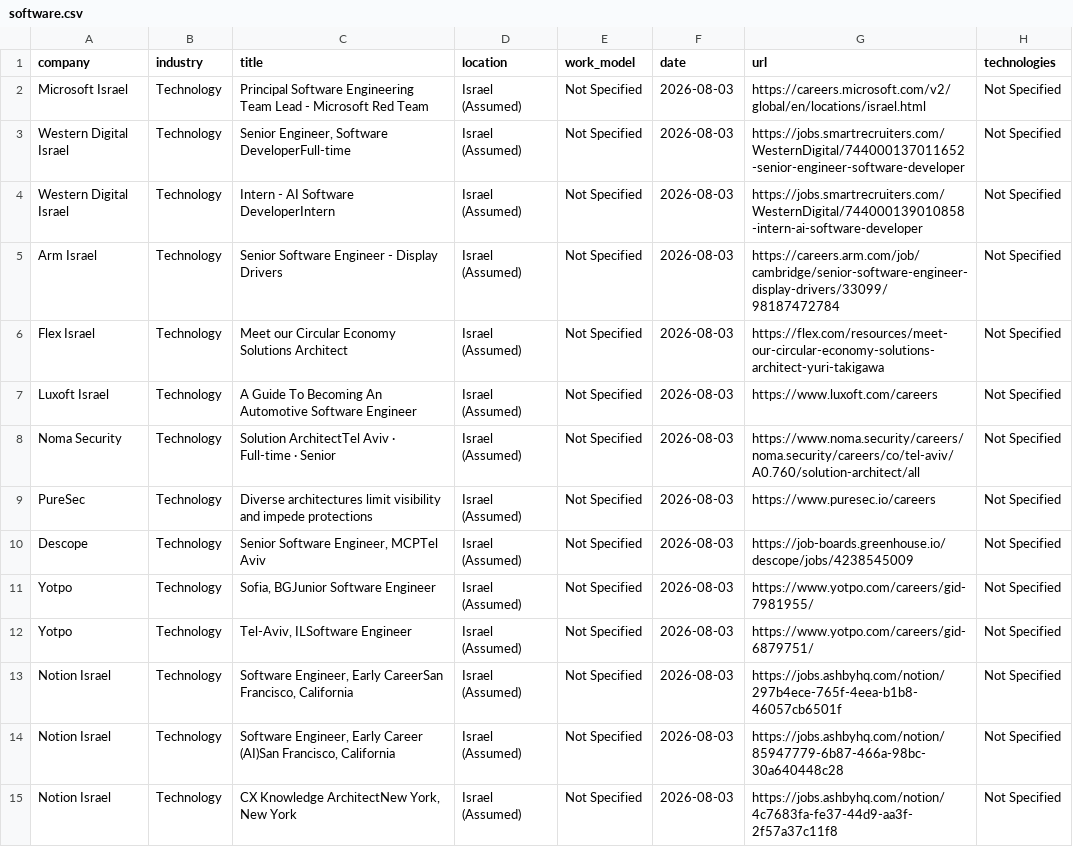
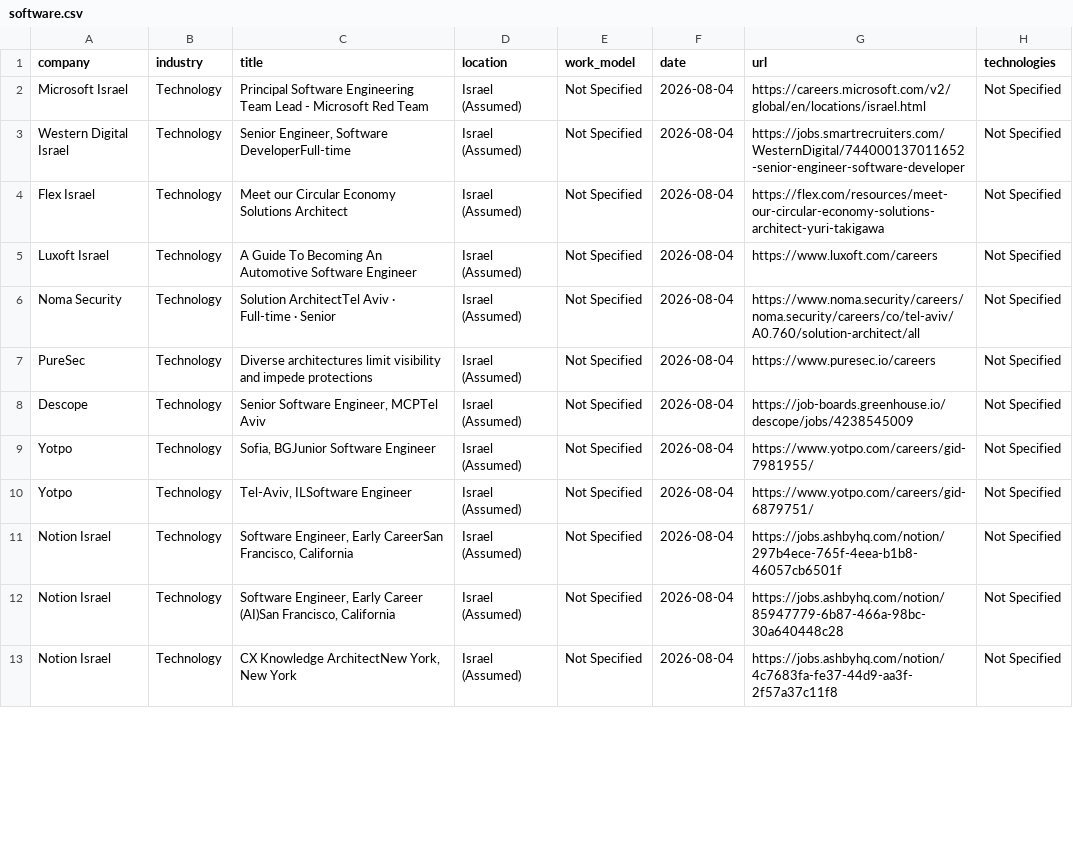
Before and after one commit to SKleeblatt/Kleeblatt-job-board, a CSV file: jobs/software.csv, drawn as a sheet; only a part is shown; the diff covers the shown part only.

```diff
--- a/jobs/software.csv
+++ b/jobs/software.csv
@@ -1,15 +1,13 @@
 company,industry,title,location,work_model,date,url,technologies
-Microsoft Israel,Technology,Principal Software Engineering Team Lead - Microsoft Red Team,Israel (Assumed),Not Specified,2026-08-03,https://careers.microsoft.com/v2/global/en/locations/israel.html,Not Specified
-Western Digital Israel,Technology,"Senior Engineer, Software DeveloperFull-time",Israel (Assumed),Not Specified,2026-08-03,https://jobs.smartrecruiters.com/WesternDigital/744000137011652-senior-engineer-software-developer,Not Specified
-Western Digital Israel,Technology,Intern - AI Software DeveloperIntern,Israel (Assumed),Not Specified,2026-08-03,https://jobs.smartrecruiters.com/WesternDigital/744000139010858-intern-ai-software-developer,Not Specified
-Arm Israel,Technology,Senior Software Engineer - Display Drivers,Israel (Assumed),Not Specified,2026-08-03,https://careers.arm.com/job/cambridge/senior-software-engineer-display-drivers/33099/98187472784,Not Specified
-Flex Israel,Technology,Meet our Circular Economy Solutions Architect,Israel (Assumed),Not Specified,2026-08-03,https://flex.com/resources/meet-our-circular-economy-solutions-architect-yuri-takigawa,Not Specified
-Luxoft Israel,Technology,A Guide To Becoming An Automotive Software Engineer,Israel (Assumed),Not Specified,2026-08-03,https://www.luxoft.com/careers,Not Specified
-Noma Security,Technology,Solution ArchitectTel Aviv  ·  Full-time  ·  Senior,Israel (Assumed),Not Specified,2026-08-03,https://www.noma.security/careers/noma.security/careers/co/tel-aviv/A0.760/solution-architect/all,Not Specified
-PureSec,Technology,Diverse architectures limit visibility and impede protections,Israel (Assumed),Not Specified,2026-08-03,https://www.puresec.io/careers,Not Specified
-Descope,Technology,"Senior Software Engineer, MCPTel Aviv",Israel (Assumed),Not Specified,2026-08-03,https://job-boards.greenhouse.io/descope/jobs/4238545009,Not Specified
-Yotpo,Technology,"Sofia, BGJunior Software Engineer",Israel (Assumed),Not Specified,2026-08-03,https://www.yotpo.com/careers/gid-7981955/,Not Specified
-Yotpo,Technology,"Tel-Aviv, ILSoftware Engineer",Israel (Assumed),Not Specified,2026-08-03,https://www.yotpo.com/careers/gid-6879751/,Not Specified
-Notion Israel,Technology,"Software Engineer, Early CareerSan Francisco, California",Israel (Assumed),Not Specified,2026-08-03,https://jobs.ashbyhq.com/notion/297b4ece-765f-4eea-b1b8-46057cb6501f,Not Specified
-Notion Israel,Technology,"Software Engineer, Early Career (AI)San Francisco, California",Israel (Assumed),Not Specified,2026-08-03,https://jobs.ashbyhq.com/notion/85947779-6b87-466a-98bc-30a640448c28,Not Specified
-Notion Israel,Technology,"CX Knowledge ArchitectNew York, New York",Israel (Assumed),Not Specified,2026-08-03,https://jobs.ashbyhq.com/notion/4c7683fa-fe37-44d9-aa3f-2f57a37c11f8,Not Specified
+Microsoft Israel,Technology,Principal Software Engineering Team Lead - Microsoft Red Team,Israel (Assumed),Not Specified,2026-08-04,https://careers.microsoft.com/v2/global/en/locations/israel.html,Not Specified
+Western Digital Israel,Technology,"Senior Engineer, Software DeveloperFull-time",Israel (Assumed),Not Specified,2026-08-04,https://jobs.smartrecruiters.com/WesternDigital/744000137011652-senior-engineer-software-developer,Not Specified
+Flex Israel,Technology,Meet our Circular Economy Solutions Architect,Israel (Assumed),Not Specified,2026-08-04,https://flex.com/resources/meet-our-circular-economy-solutions-architect-yuri-takigawa,Not Specified
+Luxoft Israel,Technology,A Guide To Becoming An Automotive Software Engineer,Israel (Assumed),Not Specified,2026-08-04,https://www.luxoft.com/careers,Not Specified
+Noma Security,Technology,Solution ArchitectTel Aviv  ·  Full-time  ·  Senior,Israel (Assumed),Not Specified,2026-08-04,https://www.noma.security/careers/noma.security/careers/co/tel-aviv/A0.760/solution-architect/all,Not Specified
+PureSec,Technology,Diverse architectures limit visibility and impede protections,Israel (Assumed),Not Specified,2026-08-04,https://www.puresec.io/careers,Not Specified
+Descope,Technology,"Senior Software Engineer, MCPTel Aviv",Israel (Assumed),Not Specified,2026-08-04,https://job-boards.greenhouse.io/descope/jobs/4238545009,Not Specified
+Yotpo,Technology,"Sofia, BGJunior Software Engineer",Israel (Assumed),Not Specified,2026-08-04,https://www.yotpo.com/careers/gid-7981955/,Not Specified
+Yotpo,Technology,"Tel-Aviv, ILSoftware Engineer",Israel (Assumed),Not Specified,2026-08-04,https://www.yotpo.com/careers/gid-6879751/,Not Specified
+Notion Israel,Technology,"Software Engineer, Early CareerSan Francisco, California",Israel (Assumed),Not Specified,2026-08-04,https://jobs.ashbyhq.com/notion/297b4ece-765f-4eea-b1b8-46057cb6501f,Not Specified
+Notion Israel,Technology,"Software Engineer, Early Career (AI)San Francisco, California",Israel (Assumed),Not Specified,2026-08-04,https://jobs.ashbyhq.com/notion/85947779-6b87-466a-98bc-30a640448c28,Not Specified
+Notion Israel,Technology,"CX Knowledge ArchitectNew York, New York",Israel (Assumed),Not Specified,2026-08-04,https://jobs.ashbyhq.com/notion/4c7683fa-fe37-44d9-aa3f-2f57a37c11f8,Not Specified
```
Also changed, not shown: 3 removed rows and 17 edited cells elsewhere in this file, jobs/other.csv, jobs/project.csv, 17 other files.
